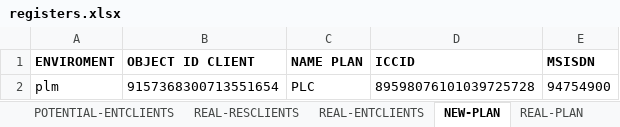
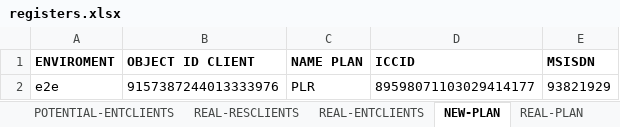
Before and after one commit to seba53b4/Automatizaci-nTFNU, an Excel workbook: MyFirstTest/registers.xlsx, sheet NEW-PLAN, drawn as a sheet; values as stored, in another font and other column widths than the file's, no borders; removed rows and columns are numbered as before the commit, all else as after; the diff names each change by its address in the sheet, - before the commit and + after, or states it on an @@ line.

```diff
--- a/MyFirstTest/registers.xlsx (sheet NEW-PLAN)
+++ b/MyFirstTest/registers.xlsx (sheet NEW-PLAN)
-row 2: plm | 9157368300713551654 | PLC | 89598076101039725728 | 94754900
+row 2: e2e | 9157387244013333976 | PLR | 89598071103029414177 | 93821929
```
Also changed, not shown: sheet POTENTIAL-RESCLIENTS, sheet REAL-ENTCLIENTS, sheet POTENTIAL-ENTCLIENTS, sheet CHANGE-PLAN, sheet SIM CARD LOST, sheet REAL-RESCLIENTS, 13 other files.
